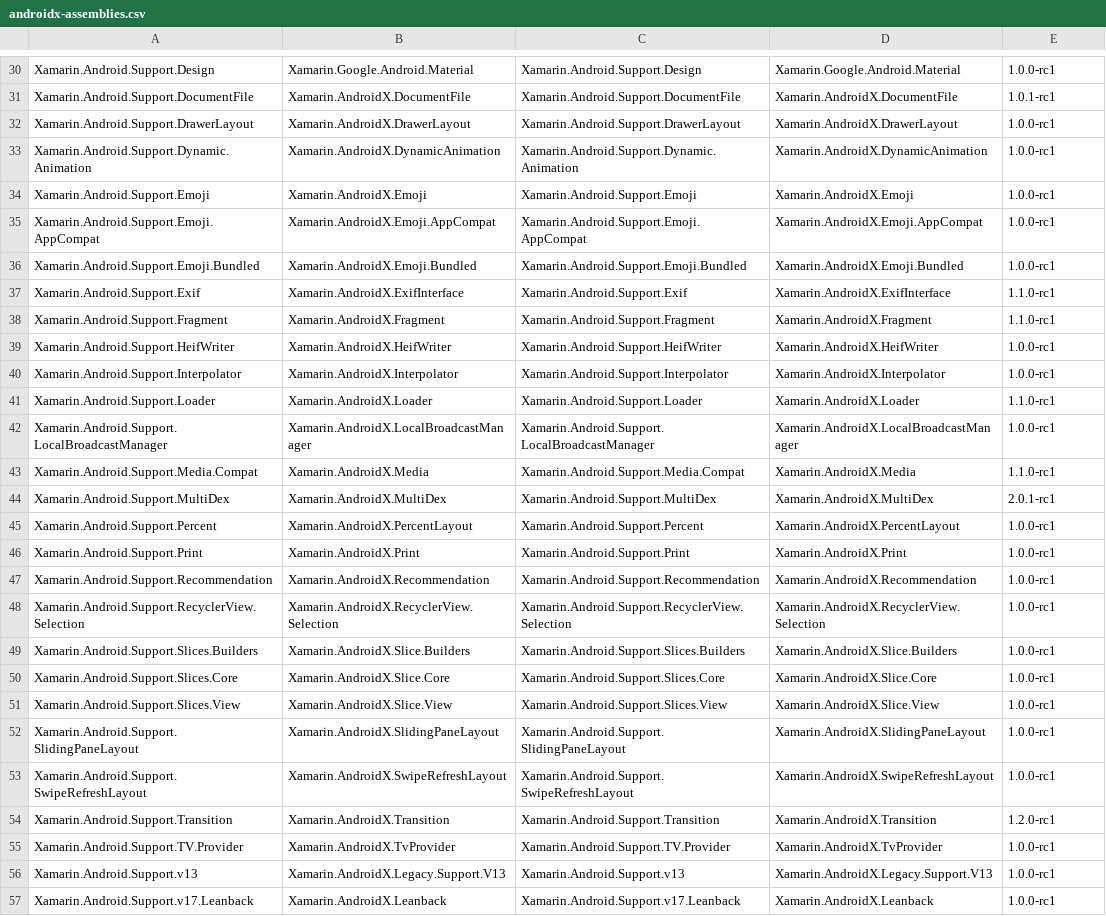
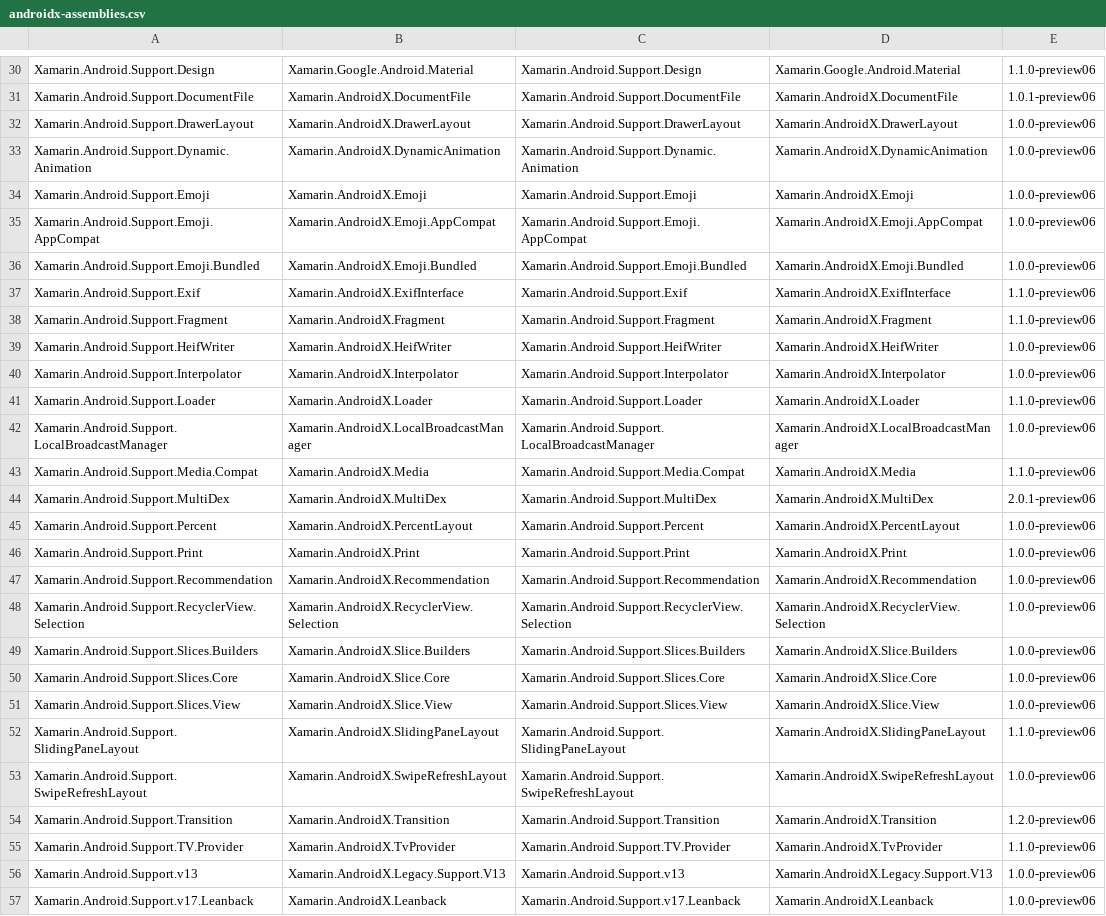
Before and after one commit to xamarin/AndroidX, a CSV file: mappings/androidx-assemblies.csv, drawn as a sheet; only a part is shown, gaps mark what is left out; the diff covers the shown part only; the diff names each change by its address in the sheet, - before the commit and + after, or states it on an @@ line.

```diff
--- a/mappings/androidx-assemblies.csv
+++ b/mappings/androidx-assemblies.csv
-E30: 1.0.0-rc1
+E30: 1.1.0-preview06
-E31: 1.0.1-rc1
+E31: 1.0.1-preview06
-E32:E36: 1.0.0-rc1
+E32:E36: 1.0.0-preview06
-E37:E38: 1.1.0-rc1
+E37:E38: 1.1.0-preview06
-E39:E40: 1.0.0-rc1
+E39:E40: 1.0.0-preview06
-E41: 1.1.0-rc1
+E41: 1.1.0-preview06
-E42: 1.0.0-rc1
+E42: 1.0.0-preview06
-E43: 1.1.0-rc1
+E43: 1.1.0-preview06
-E44: 2.0.1-rc1
+E44: 2.0.1-preview06
-E45:E51: 1.0.0-rc1
+E45:E51: 1.0.0-preview06
-E52: 1.0.0-rc1
+E52: 1.1.0-preview06
-E53: 1.0.0-rc1
+E53: 1.0.0-preview06
-E54: 1.2.0-rc1
+E54: 1.2.0-preview06
-E55: 1.0.0-rc1
+E55: 1.1.0-preview06
-E56:E57: 1.0.0-rc1
+E56:E57: 1.0.0-preview06
```
Also changed, not shown: 43 edited cells elsewhere in this file, mappings/androidx-mapping.csv, 10 other files.
